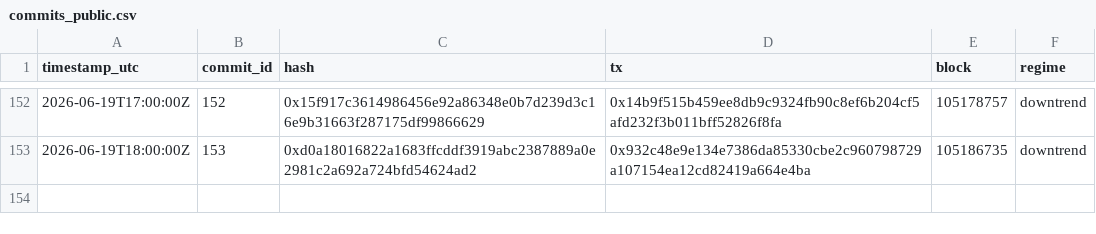
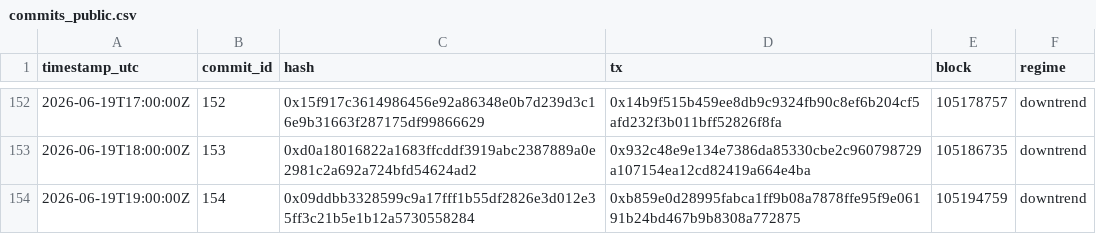
Before and after one commit to holybunnie/regime-pilot, a CSV file: attest/commits_public.csv, drawn as a sheet; only a part is shown, gaps mark what is left out; the diff names each change by its address in the sheet, - before the commit and + after, or states it on an @@ line.

Commit message:
Record hourly attestation 2026-06-19T19:04Z

```diff
--- a/attest/commits_public.csv
+++ b/attest/commits_public.csv
+row 154: 2026-06-19T19:00:00Z | 154 | 0x09ddbb3328599c9a17fff1b55df2826e3d012e35ff3c21b5e1b12a5730558284 | 0xb859e0d28995fabca1ff9b08a7878ffe95f9e06191b24bd467b9b8308a772875 | 105194759 | downtrend
```
Also changed, not shown: 4 other files.
